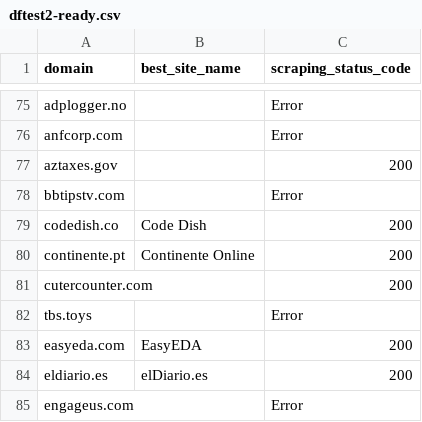
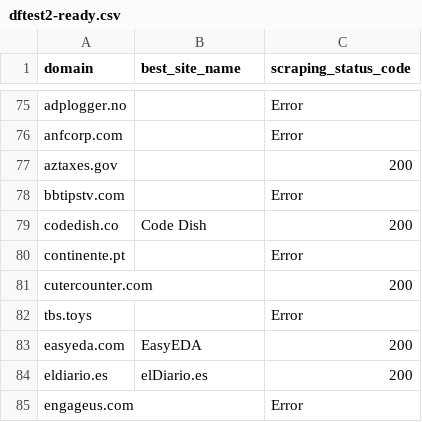
Before and after one commit to nicorios/domain-enrichment, a CSV file: dftest2-ready.csv, drawn as a sheet; only a part is shown, gaps mark what is left out.

Commit message:
test2ready

```diff
--- a/dftest2-ready.csv
+++ b/dftest2-ready.csv
@@ -79,3 +79,3 @@ bbtipstv.com,,Error
 codedish.co,Code Dish,200
-continente.pt,Continente Online,200
+continente.pt,,Error
 cutercounter.com,,200
```
